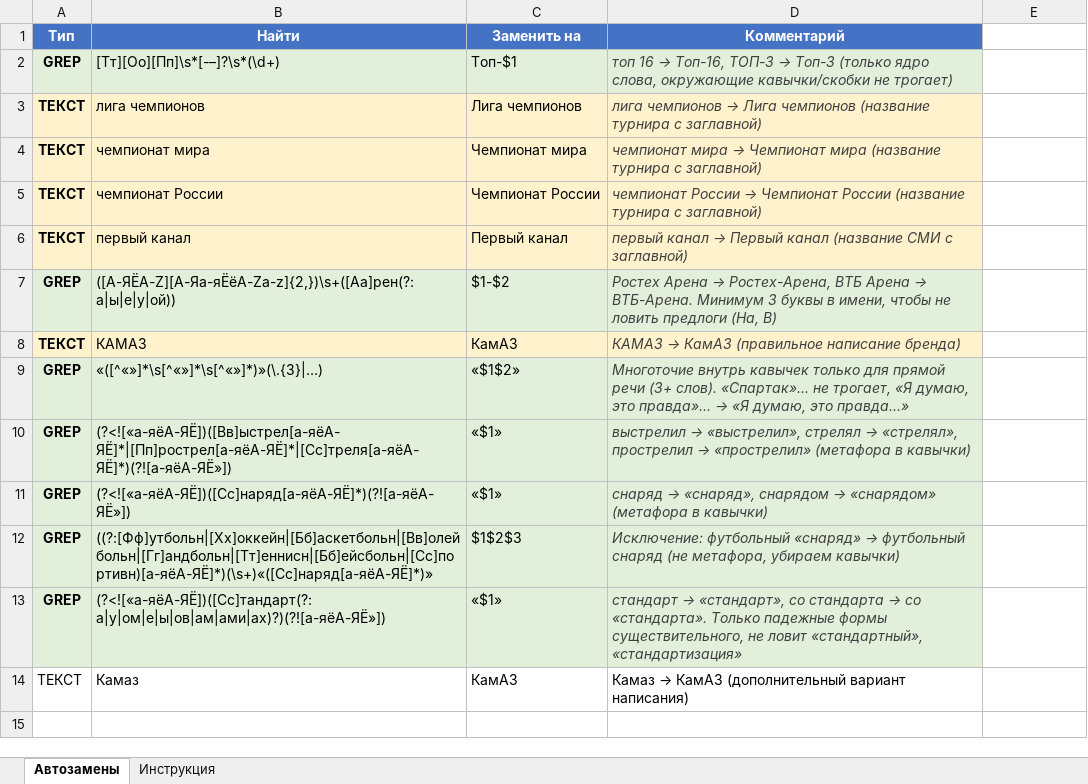
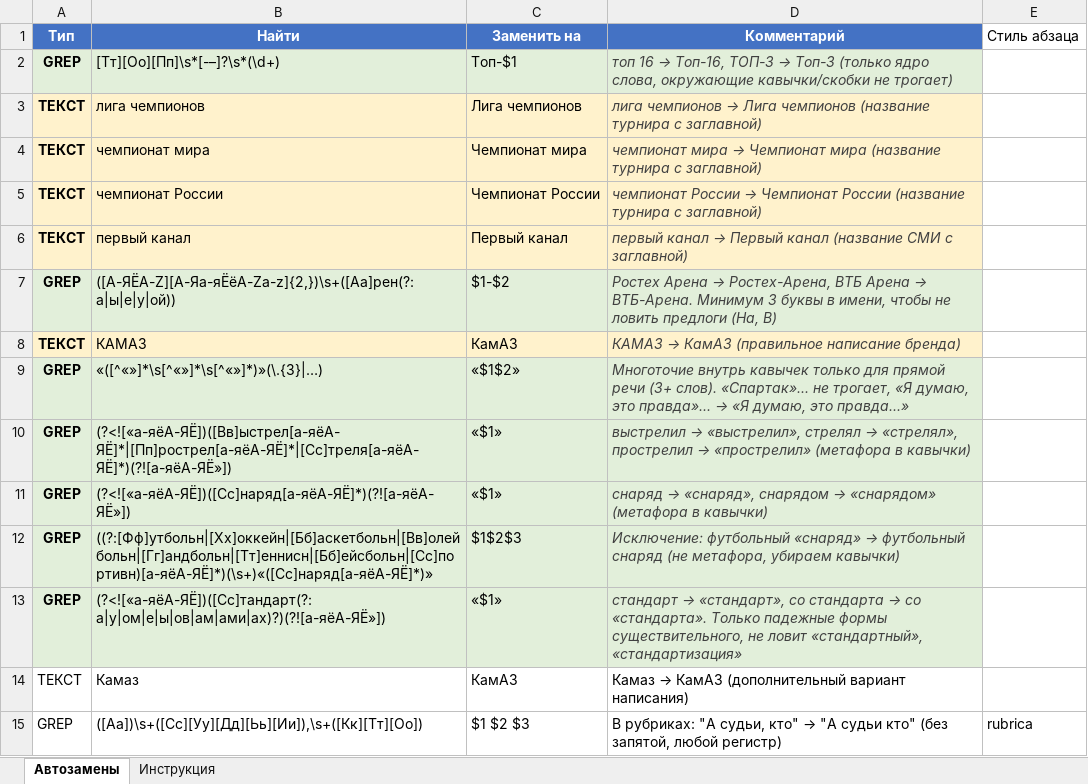
Before and after one commit to GerlyR/indesign-scripts, an Excel workbook: editorial_rules.xlsx, sheet Автозамены, drawn as a sheet; values as stored, in another font and other column widths than the file's, no borders; the diff names each change by its address in the sheet, - before the commit and + after, or states it on an @@ line.

```diff
--- a/editorial_rules.xlsx (sheet Автозамены)
+++ b/editorial_rules.xlsx (sheet Автозамены)
-E1: (empty)
+E1: Стиль абзаца
+row 15: GREP | ([Аа])\s+([Сс][Уу][Дд][Ьь][Ии]),\s+([Кк][Тт][Оо]) | $1 $2 $3 | В рубриках: "А судьи, кто" → "А судьи кто" (без запятой, любой регистр) | rubrica
```
Also changed, not shown: 3 other files.
